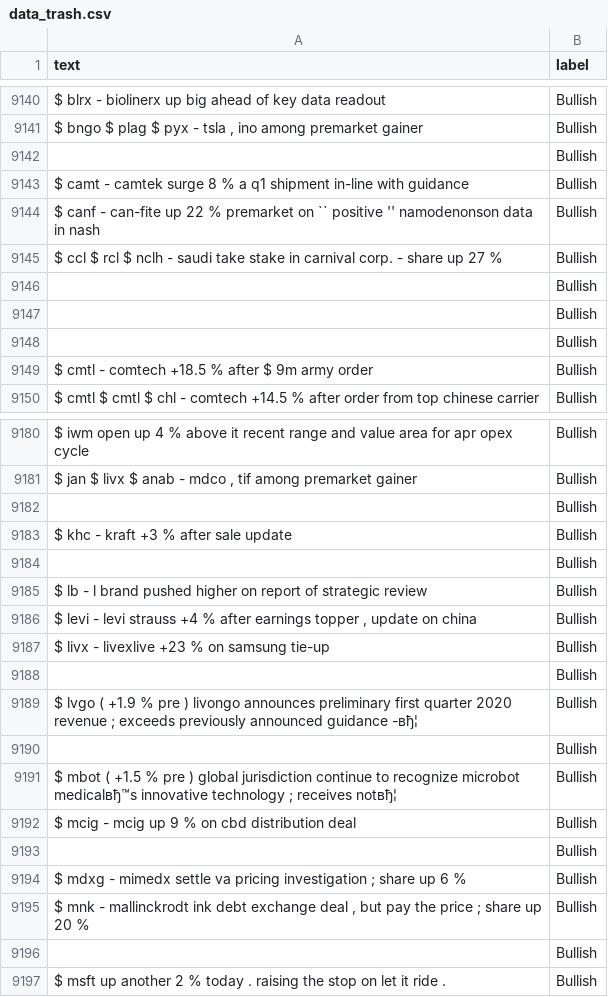
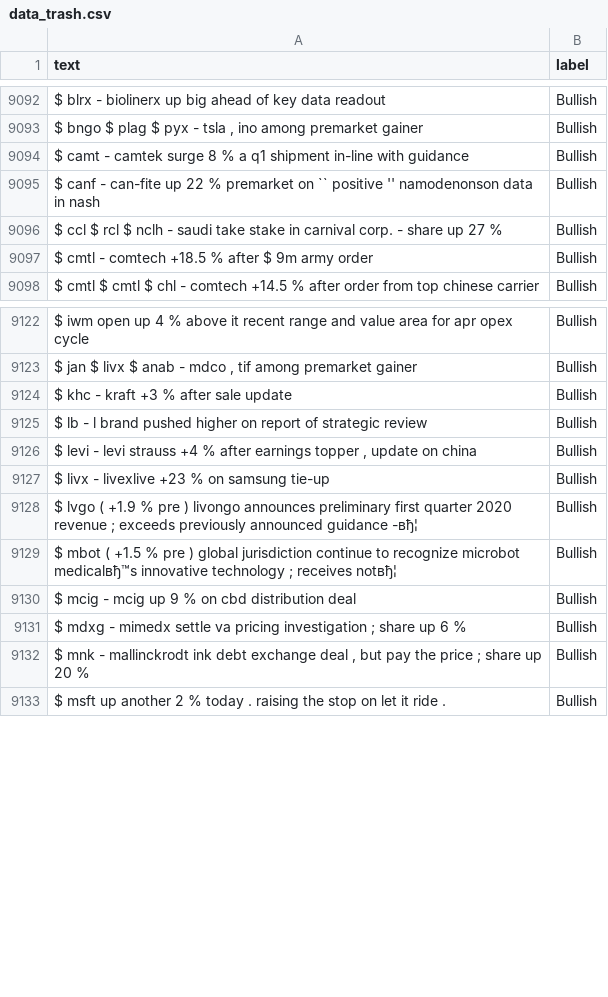
Before and after one commit to DenisKabanov/natural_language_processing, a CSV file: 2) Bayes classifiers/data/data_trash.csv, drawn as a sheet; only a part is shown, gaps mark what is left out; the diff covers the shown part only; the diff names each change by its address in the sheet, - before the commit and + after, or states it on an @@ line.

```diff
--- a/2) Bayes classifiers/data/data_trash.csv
+++ b/2) Bayes classifiers/data/data_trash.csv
-row 9142:  | Bullish
-row 9146:  | Bullish
-row 9147:  | Bullish
-row 9148:  | Bullish
-row 9182:  | Bullish
-row 9184:  | Bullish
-row 9188:  | Bullish
-row 9190:  | Bullish
-row 9193:  | Bullish
-row 9196:  | Bullish
```
Also changed, not shown: 81 removed rows elsewhere in this file, 2) Bayes classifiers/data/data_all.csv, 2) Bayes classifiers/data/data_punctuation.csv, 2 other files.
